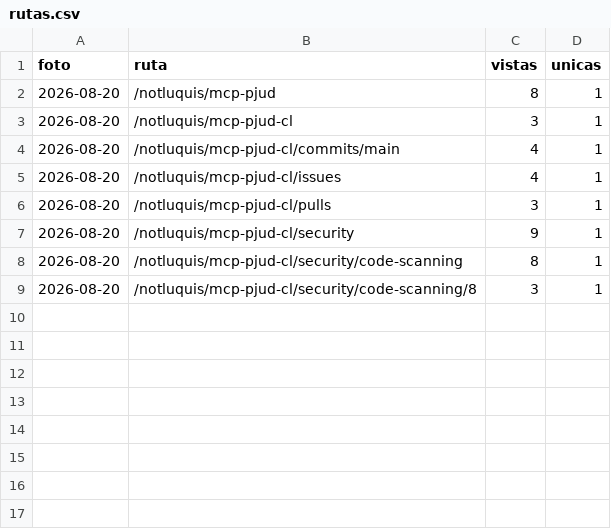
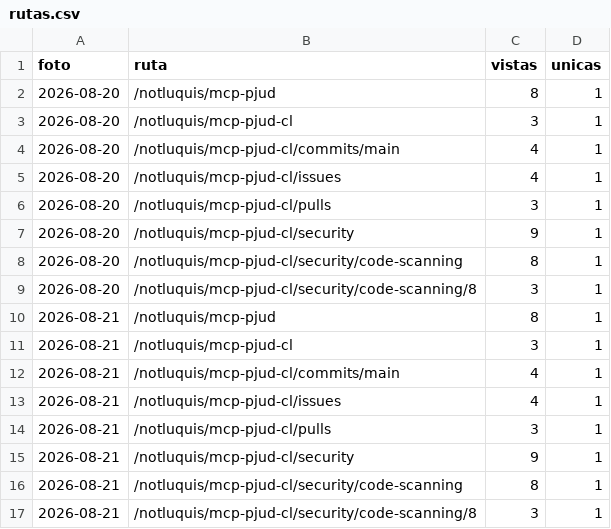
Before and after one commit to notluquis/mcp-pjud-cl, a CSV file: rutas.csv, drawn as a sheet; the diff names each change by its address in the sheet, - before the commit and + after, or states it on an @@ line.

```diff
--- a/rutas.csv
+++ b/rutas.csv
+row 10: 2026-08-21 | /notluquis/mcp-pjud | 8 | 1
+row 11: 2026-08-21 | /notluquis/mcp-pjud-cl | 3 | 1
+row 12: 2026-08-21 | /notluquis/mcp-pjud-cl/commits/main | 4 | 1
+row 13: 2026-08-21 | /notluquis/mcp-pjud-cl/issues | 4 | 1
+row 14: 2026-08-21 | /notluquis/mcp-pjud-cl/pulls | 3 | 1
+row 15: 2026-08-21 | /notluquis/mcp-pjud-cl/security | 9 | 1
+row 16: 2026-08-21 | /notluquis/mcp-pjud-cl/security/code-scanning | 8 | 1
+row 17: 2026-08-21 | /notluquis/mcp-pjud-cl/security/code-scanning/8 | 3 | 1
```
Also changed, not shown: descargas.csv, 3 other files.
